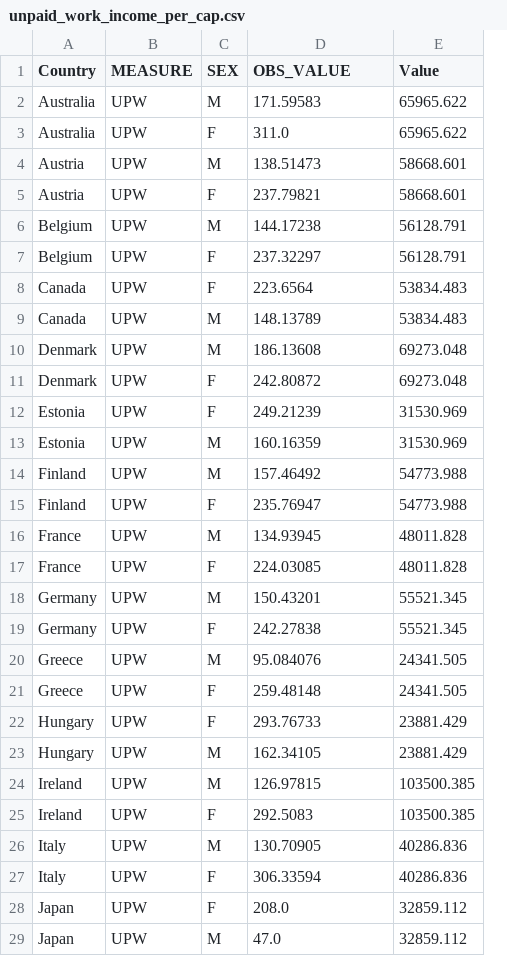
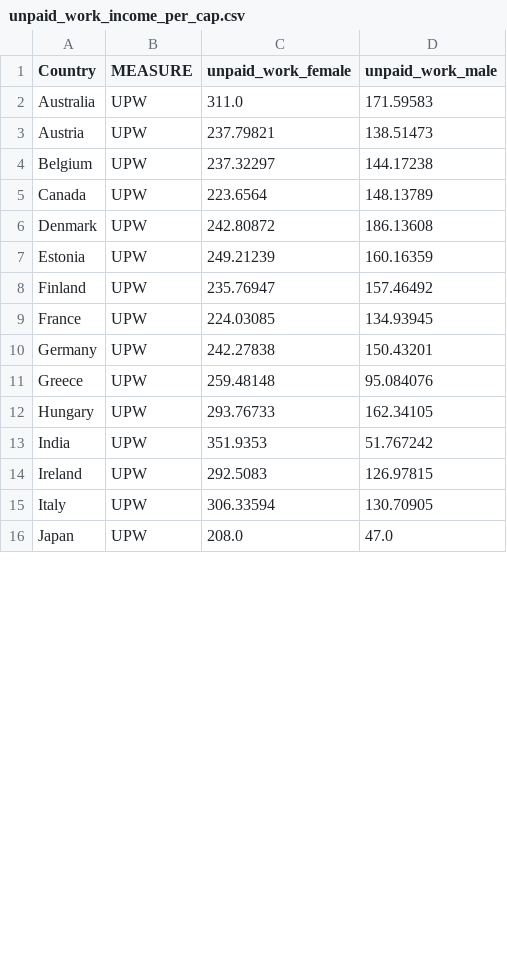
Before and after one commit to mariellajasper/mariellajasper.github.io, a CSV file: data/unpaid_work_income_per_cap.csv, drawn as a sheet; only a part is shown; removed rows and columns are numbered as before the commit, all else as after; the diff covers the shown part only; the diff names each change by its address in the sheet, - before the commit and + after, or states it on an @@ line.

Commit message:
Add files via upload

```diff
--- a/data/unpaid_work_income_per_cap.csv
+++ b/data/unpaid_work_income_per_cap.csv
-column C (SEX), row 2: M; row 4: M; row 6: M; rows 9-10: M | M; rows 13-14: M | M; row 16: M; row 18: M; row 20: M; rows 23-24: M | M; row 26: M; row 29: M
+column C (unpaid_work_female), rows 2-12: 311.0 | 237.79821 | 237.32297 | 223.6564 | 242.80872 | 249.21239 | 235.76947 | 224.03085 | 242.27838 | 259.48148 | 293.76733; rows 14-16: 292.5083 | 306.33594 | 208.0
-column E (Value), row 2: 65965.622; row 4: 58668.601; row 6: 56128.791; rows 9-10: 53834.483 | 69273.048; rows 13-14: 31530.969 | 54773.988; row 16: 48011.828; row 18: 55521.345; row 20: 24341.505; rows 23-24: 23881.429 | 103500.385; row 26: 40286.836; row 29: 32859.112
-D1: OBS_VALUE
+D1: unpaid_work_male
-row 3: Australia | UPW | F | 311.0 | 65965.622
-row 5: Austria | UPW | F | 237.79821 | 58668.601
-row 7: Belgium | UPW | F | 237.32297 | 56128.791
-row 8: Canada | UPW | F | 223.6564 | 53834.483
-row 11: Denmark | UPW | F | 242.80872 | 69273.048
-row 12: Estonia | UPW | F | 249.21239 | 31530.969
-row 15: Finland | UPW | F | 235.76947 | 54773.988
-row 17: France | UPW | F | 224.03085 | 48011.828
-row 19: Germany | UPW | F | 242.27838 | 55521.345
-row 21: Greece | UPW | F | 259.48148 | 24341.505
-row 22: Hungary | UPW | F | 293.76733 | 23881.429
@@ row 57 moved to row 13: India @@
-row 25: Ireland | UPW | F | 292.5083 | 103500.385
-row 27: Italy | UPW | F | 306.33594 | 40286.836
-row 28: Japan | UPW | F | 208.0 | 32859.112
```
Also changed, not shown: 15 removed rows and 1 moved row elsewhere in this file.
